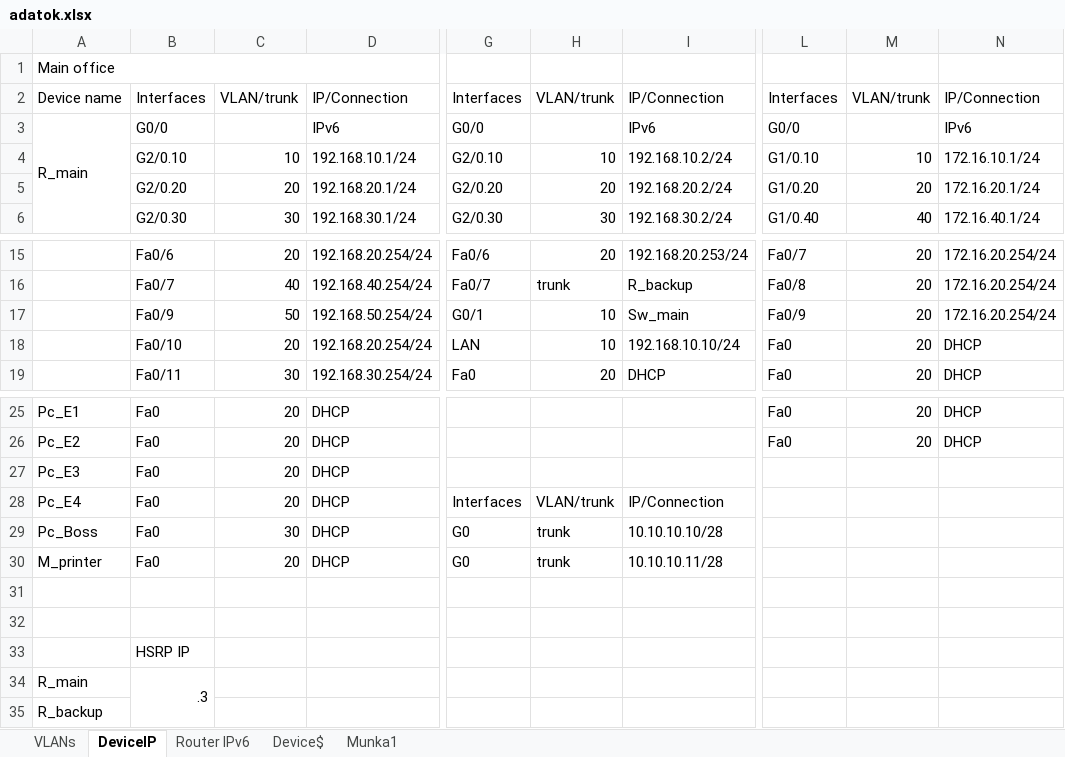
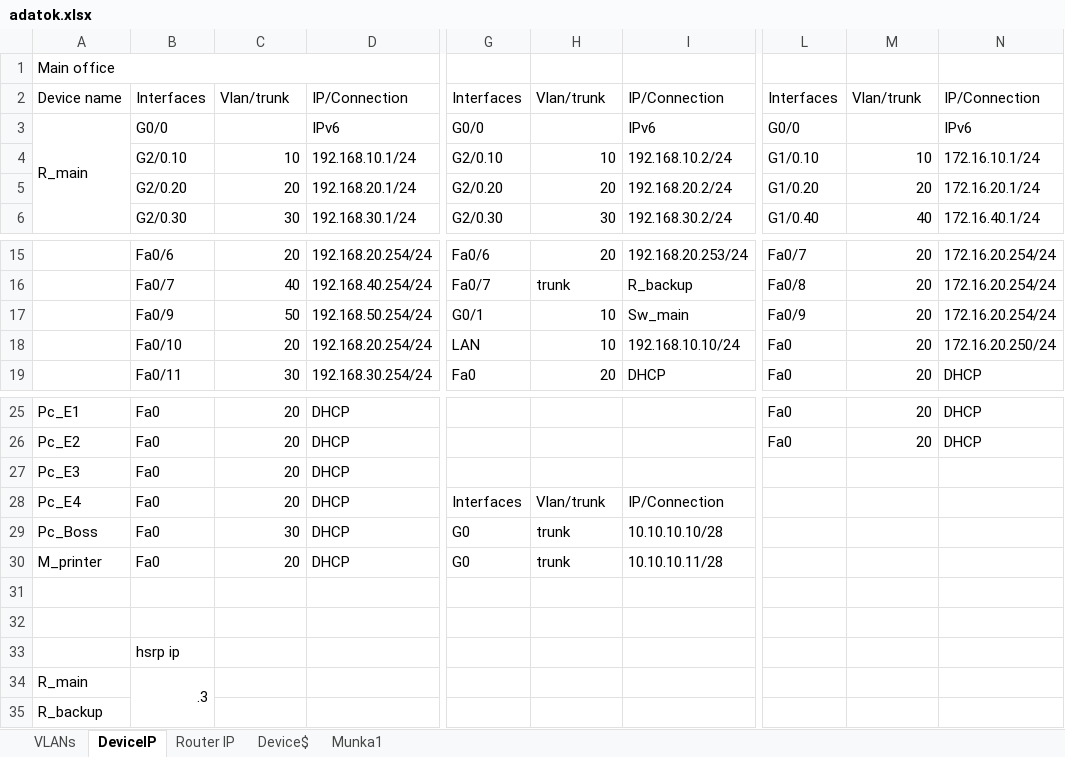
Before and after one commit to Zsolti26/mesterremek, an Excel workbook: adatok.xlsx, sheet DeviceIP, drawn as a sheet; only a part is shown, gaps mark what is left out; values as stored, in another font and other column widths than the file's, no cell formats; the diff names each change by its address in the sheet, - before the commit and + after, or states it on an @@ line.

```diff
--- a/adatok.xlsx (sheet DeviceIP)
+++ b/adatok.xlsx (sheet DeviceIP)
-sheet tab: Router IPv6
+sheet tab: Router IP
-C2: VLAN/trunk
+C2: Vlan/trunk
-H2: VLAN/trunk
+H2: Vlan/trunk
-M2: VLAN/trunk
+M2: Vlan/trunk
-N18: DHCP
+N18: 172.16.20.250/24
-H28: VLAN/trunk
+H28: Vlan/trunk
-B33: HSRP IP
+B33: hsrp ip
```
Also changed, not shown: sheet VLANs, sheet Router IP, sheet Device$, cell formats.
